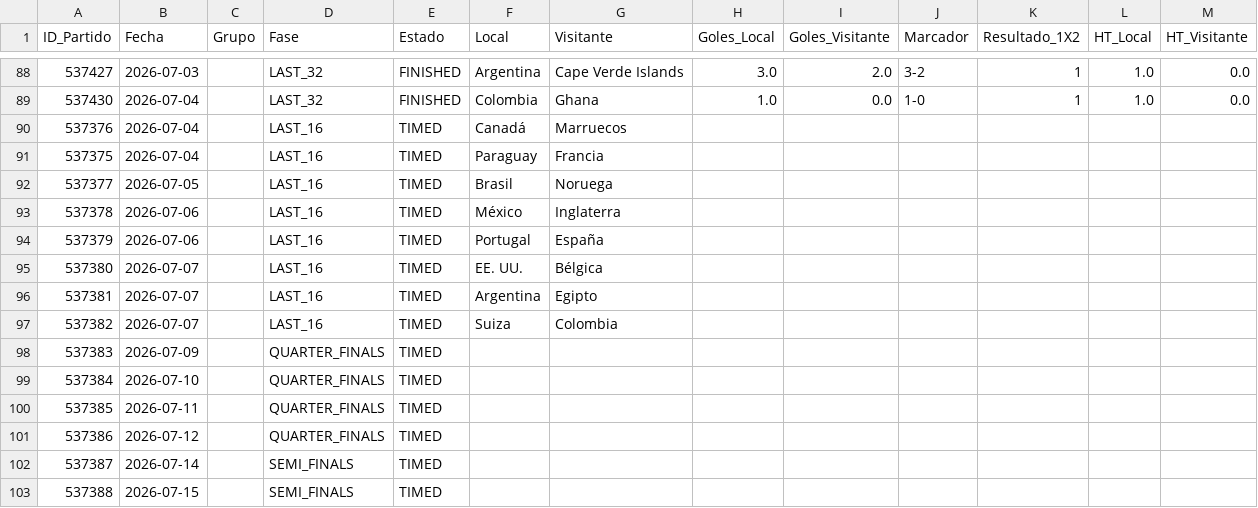
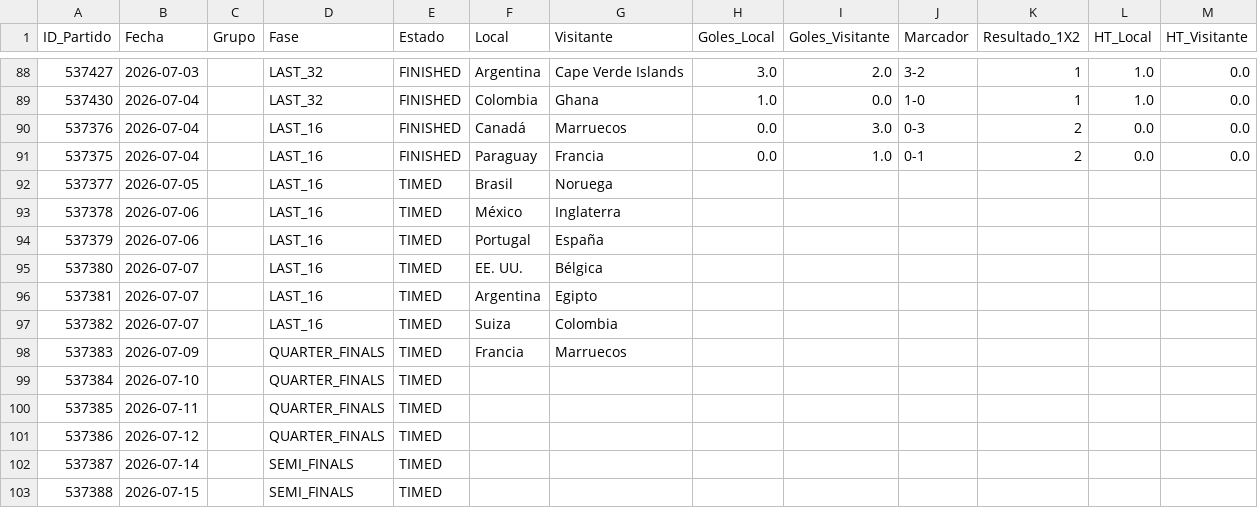
Before and after one commit to Sportpicks/Simulaciones_Mundial, a CSV file: Data/resultados_mundial.csv, drawn as a sheet; only a part is shown, gaps mark what is left out.

```diff
--- a/Data/resultados_mundial.csv
+++ b/Data/resultados_mundial.csv
@@ -89,4 +89,4 @@
 537430,2026-07-04,,LAST_32,FINISHED,Colombia,Ghana,1.0,0.0,1-0,1,1.0,0.0
-537376,2026-07-04,,LAST_16,TIMED,Canadá,Marruecos,,,,,,
-537375,2026-07-04,,LAST_16,TIMED,Paraguay,Francia,,,,,,
+537376,2026-07-04,,LAST_16,FINISHED,Canadá,Marruecos,0.0,3.0,0-3,2,0.0,0.0
+537375,2026-07-04,,LAST_16,FINISHED,Paraguay,Francia,0.0,1.0,0-1,2,0.0,0.0
 537377,2026-07-05,,LAST_16,TIMED,Brasil,Noruega,,,,,,
@@ -97,3 +97,3 @@
 537382,2026-07-07,,LAST_16,TIMED,Suiza,Colombia,,,,,,
-537383,2026-07-09,,QUARTER_FINALS,TIMED,,,,,,,,
+537383,2026-07-09,,QUARTER_FINALS,TIMED,Francia,Marruecos,,,,,,
 537384,2026-07-10,,QUARTER_FINALS,TIMED,,,,,,,,
```
Also changed, not shown: 2 other files.
